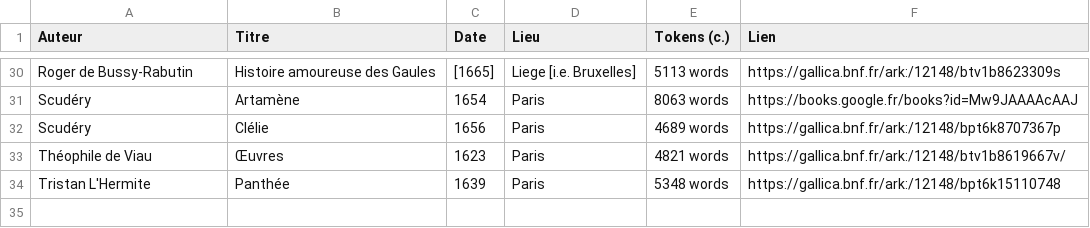
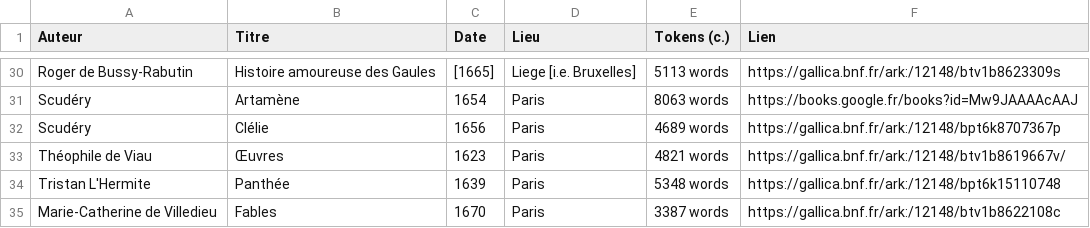
Before and after one commit to e-ditiones/PARALLEL17, a TSV file: TableOfContent.tsv, drawn as a sheet; only a part is shown, gaps mark what is left out; the diff names each change by its address in the sheet, - before the commit and + after, or states it on an @@ line.

Commit message:
+ Villedieu Fables + a few corrections

```diff
--- a/TableOfContent.tsv
+++ b/TableOfContent.tsv
+row 35: Marie-Catherine de Villedieu | Fables | 1670 | Paris | 3387 words | https://gallica.bnf.fr/ark:/12148/btv1b8622108c
```
Also changed, not shown: corpus_tsv/Pradon1680_Statira_bpt6k8416272_cropped_numb_align_l.tsv, corpus_tsv/Pradon1697_Scipion_cb38652730w_corrected_numb_align_numb_l.tsv, 10 other files.
